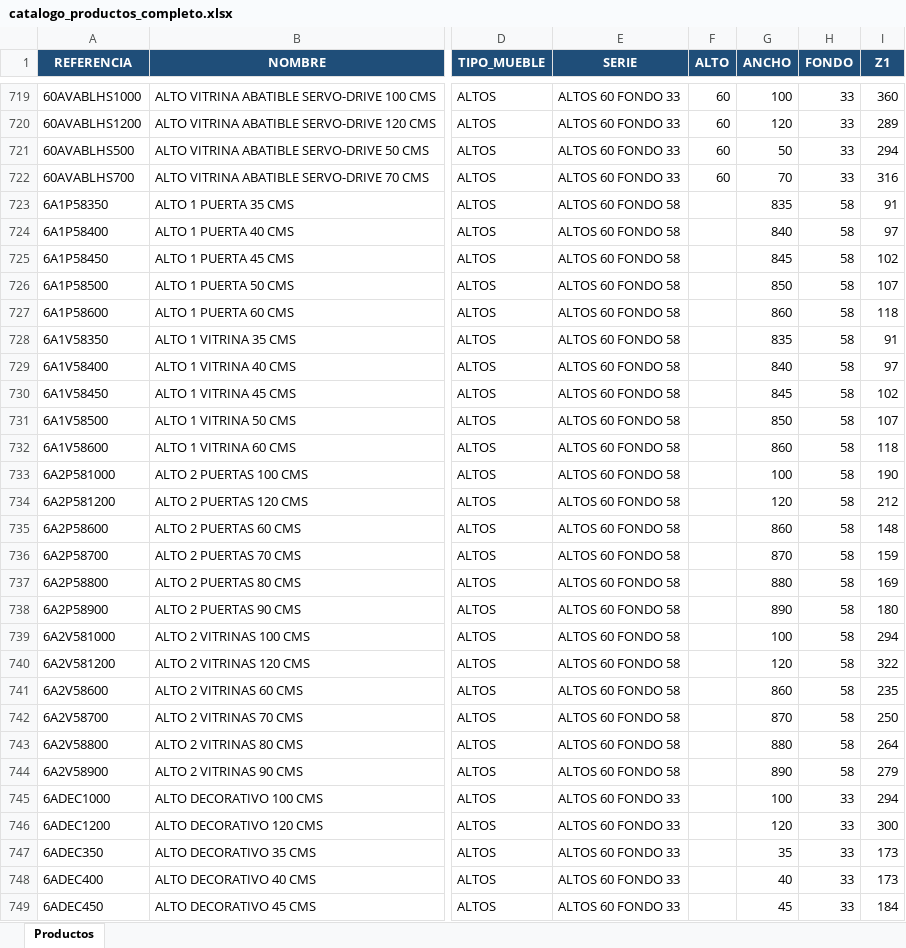
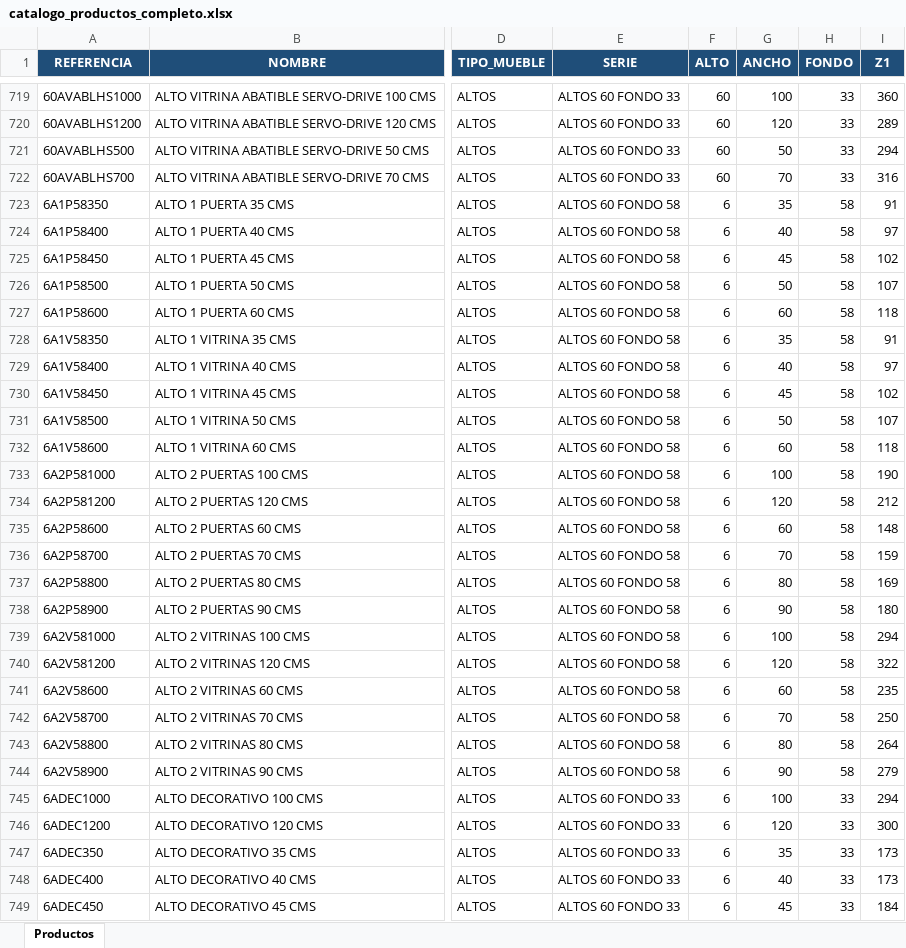
Before and after one commit to marioluiggihome-oss/ERP-CRM-14-03-2026, an Excel workbook: catalogo_productos_completo.xlsx, sheet Productos, drawn as a sheet; only a part is shown, gaps mark what is left out; values as stored, in another font and other column widths than the file's, no borders; the diff covers the shown part only; the diff names each change by its address in the sheet, - before the commit and + after, or states it on an @@ line.

```diff
--- a/catalogo_productos_completo.xlsx (sheet Productos)
+++ b/catalogo_productos_completo.xlsx (sheet Productos)
-F723:F749 (ALTO): (empty)
+F723:F749 (ALTO): 6
-G723 (ANCHO): 835
+G723 (ANCHO): 35
-G724 (ANCHO): 840
+G724 (ANCHO): 40
-G725 (ANCHO): 845
+G725 (ANCHO): 45
-G726 (ANCHO): 850
+G726 (ANCHO): 50
-G727 (ANCHO): 860
+G727 (ANCHO): 60
-G728 (ANCHO): 835
+G728 (ANCHO): 35
-G729 (ANCHO): 840
+G729 (ANCHO): 40
-G730 (ANCHO): 845
+G730 (ANCHO): 45
-G731 (ANCHO): 850
+G731 (ANCHO): 50
-G732 (ANCHO): 860
+G732 (ANCHO): 60
-G735 (ANCHO): 860
+G735 (ANCHO): 60
-G736 (ANCHO): 870
+G736 (ANCHO): 70
-G737 (ANCHO): 880
+G737 (ANCHO): 80
-G738 (ANCHO): 890
+G738 (ANCHO): 90
-G741 (ANCHO): 860
+G741 (ANCHO): 60
-G742 (ANCHO): 870
+G742 (ANCHO): 70
-G743 (ANCHO): 880
+G743 (ANCHO): 80
-G744 (ANCHO): 890
+G744 (ANCHO): 90
```
Also changed, not shown: 363 edited cells elsewhere in this sheet, frontend/public/catalogo_productos_completo.xlsx, 2 other files.
